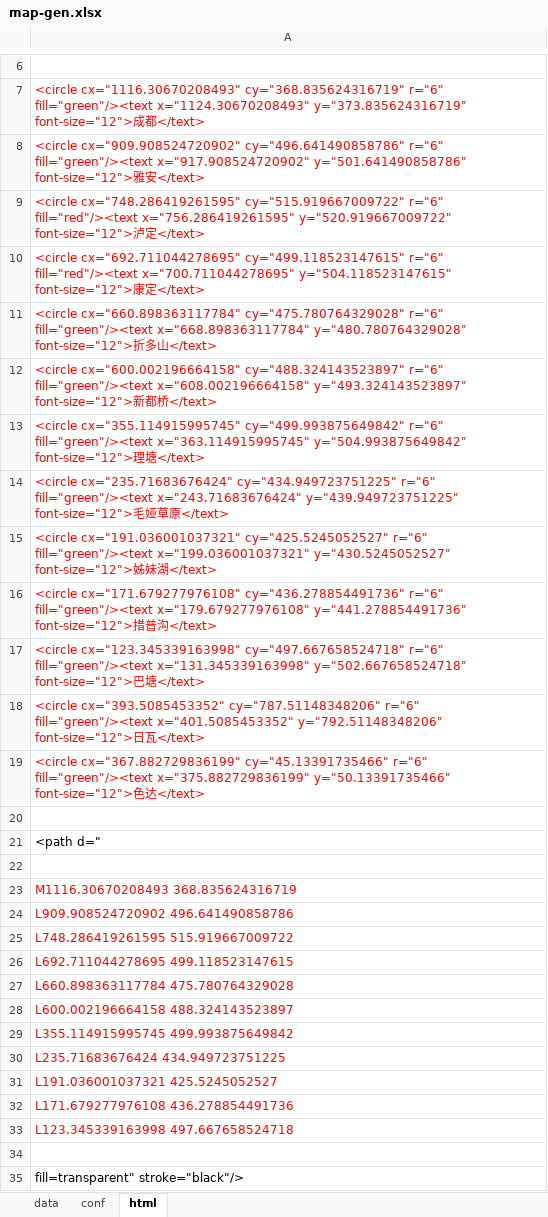
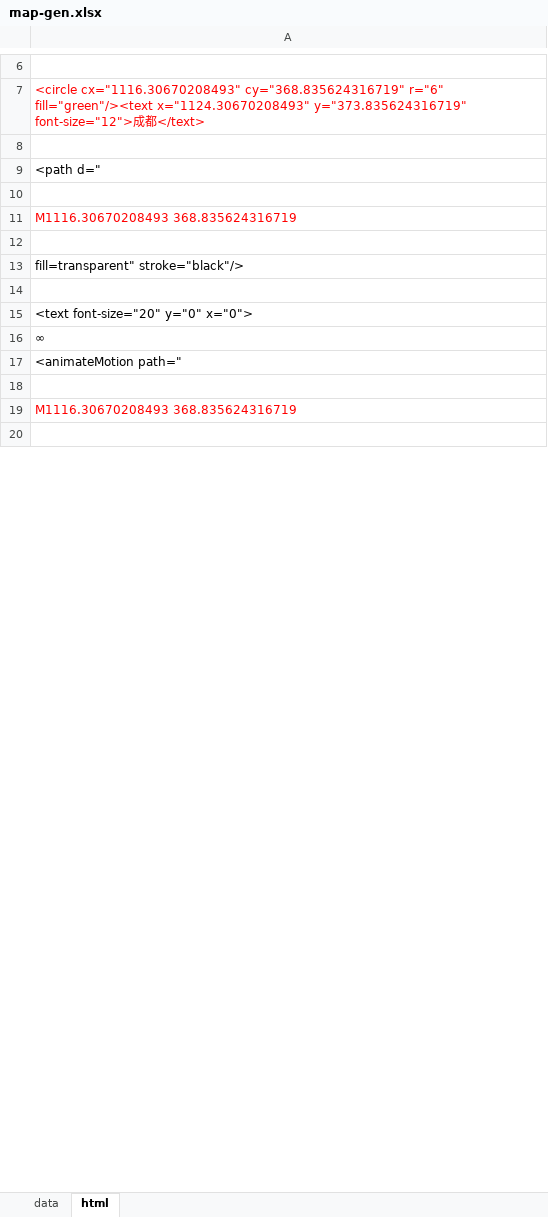
Before and after one commit to tillfall/0, an Excel workbook: map-gen.xlsx, sheet html, drawn as a sheet; only a part is shown, gaps mark what is left out; the shorter side is filled out with more unchanged rows; values as stored, in another font and other column widths than the file's, no borders; the diff covers the shown part only; the diff names each change by its address in the sheet, - before the commit and + after, or states it on an @@ line.

Commit message:
conf 2 data

```diff
--- a/map-gen.xlsx (sheet html)
+++ b/map-gen.xlsx (sheet html)
-sheet tab: conf
-row 8: <circle cx="909.908524720902" cy="496.641490858786" r="6" fill="green"/><text x="917.908524720902" y="501.641490858786" font-size="12">雅安</text>
-row 9: <circle cx="748.286419261595" cy="515.919667009722" r="6" fill="red"/><text x="756.286419261595" y="520.919667009722" font-size="12">泸定</text>
-row 10: <circle cx="692.711044278695" cy="499.118523147615" r="6" fill="red"/><text x="700.711044278695" y="504.118523147615" font-size="12">康定</text>
-row 11: <circle cx="660.898363117784" cy="475.780764329028" r="6" fill="green"/><text x="668.898363117784" y="480.780764329028" font-size="12">折多山</text>
-row 12: <circle cx="600.002196664158" cy="488.324143523897" r="6" fill="green"/><text x="608.002196664158" y="493.324143523897" font-size="12">新都桥</text>
-row 13: <circle cx="355.114915995745" cy="499.993875649842" r="6" fill="green"/><text x="363.114915995745" y="504.993875649842" font-size="12">理塘</text>
-row 14: <circle cx="235.71683676424" cy="434.949723751225" r="6" fill="green"/><text x="243.71683676424" y="439.949723751225" font-size="12">毛娅草原</text>
-row 15: <circle cx="191.036001037321" cy="425.5245052527" r="6" fill="green"/><text x="199.036001037321" y="430.5245052527" font-size="12">姊妹湖</text>
-row 16: <circle cx="171.679277976108" cy="436.278854491736" r="6" fill="green"/><text x="179.679277976108" y="441.278854491736" font-size="12">措普沟</text>
-row 17: <circle cx="123.345339163998" cy="497.667658524718" r="6" fill="green"/><text x="131.345339163998" y="502.667658524718" font-size="12">巴塘</text>
-row 18: <circle cx="393.5085453352" cy="787.51148348206" r="6" fill="green"/><text x="401.5085453352" y="792.51148348206" font-size="12">日瓦</text>
-row 19: <circle cx="367.882729836199" cy="45.13391735466" r="6" fill="green"/><text x="375.882729836199" y="50.13391735466" font-size="12">色达</text>
-row 24: L909.908524720902 496.641490858786
-row 25: L748.286419261595 515.919667009722
-row 26: L692.711044278695 499.118523147615
-row 27: L660.898363117784 475.780764329028
-row 28: L600.002196664158 488.324143523897
-row 29: L355.114915995745 499.993875649842
-row 30: L235.71683676424 434.949723751225
-row 31: L191.036001037321 425.5245052527
-row 32: L171.679277976108 436.278854491736
-row 33: L123.345339163998 497.667658524718
```
Also changed, not shown: 10 removed rows and 3 edited cells elsewhere in this sheet, sheet data, formulas that keep their value, 1 other file.
